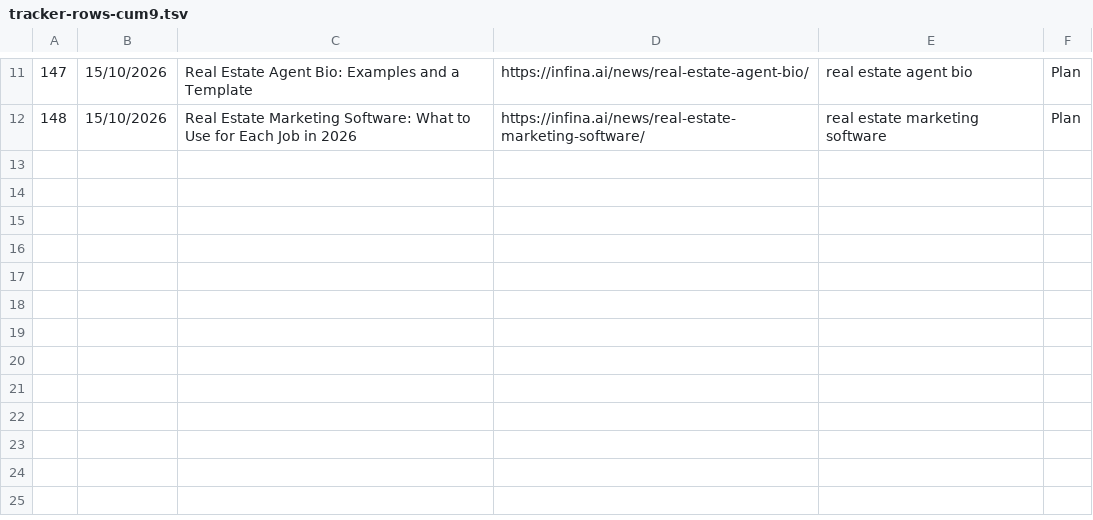
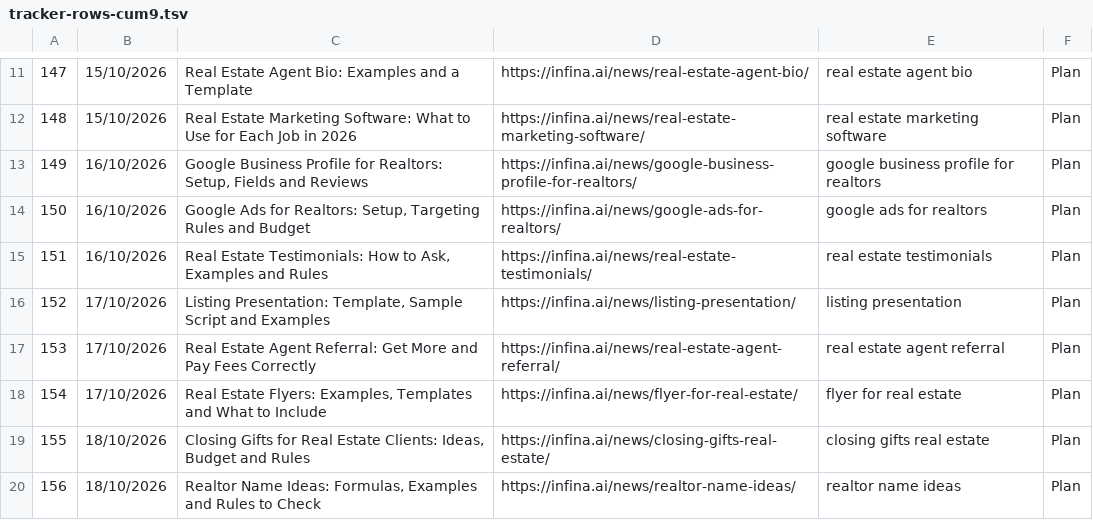
Before and after one commit to infinaqnhat/Web-Infina-AI, a TSV file: wordpress-mcp/references/files/tracker-rows-cum9.tsv, drawn as a sheet; only a part is shown, gaps mark what is left out; the diff names each change by its address in the sheet, - before the commit and + after, or states it on an @@ line.

```diff
--- a/wordpress-mcp/references/files/tracker-rows-cum9.tsv
+++ b/wordpress-mcp/references/files/tracker-rows-cum9.tsv
+row 13: 149 | 16/10/2026 | Google Business Profile for Realtors: Setup, Fields and Reviews | https://infina.ai/news/google-business-profile-for-realtors/ | google business profile for realtors | Plan
+row 14: 150 | 16/10/2026 | Google Ads for Realtors: Setup, Targeting Rules and Budget | https://infina.ai/news/google-ads-for-realtors/ | google ads for realtors | Plan
+row 15: 151 | 16/10/2026 | Real Estate Testimonials: How to Ask, Examples and Rules | https://infina.ai/news/real-estate-testimonials/ | real estate testimonials | Plan
+row 16: 152 | 17/10/2026 | Listing Presentation: Template, Sample Script and Examples | https://infina.ai/news/listing-presentation/ | listing presentation | Plan
+row 17: 153 | 17/10/2026 | Real Estate Agent Referral: Get More and Pay Fees Correctly | https://infina.ai/news/real-estate-agent-referral/ | real estate agent referral | Plan
+row 18: 154 | 17/10/2026 | Real Estate Flyers: Examples, Templates and What to Include | https://infina.ai/news/flyer-for-real-estate/ | flyer for real estate | Plan
+row 19: 155 | 18/10/2026 | Closing Gifts for Real Estate Clients: Ideas, Budget and Rules | https://infina.ai/news/closing-gifts-real-estate/ | closing gifts real estate | Plan
+row 20: 156 | 18/10/2026 | Realtor Name Ideas: Formulas, Examples and Rules to Check | https://infina.ai/news/realtor-name-ideas/ | realtor name ideas | Plan
```
